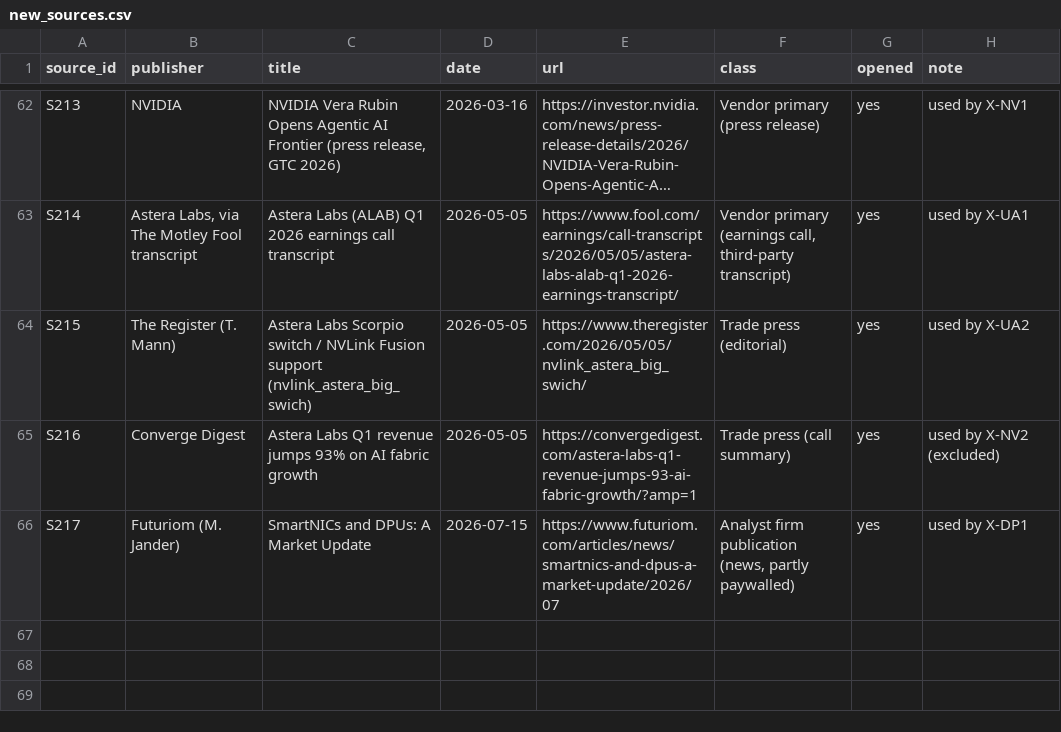
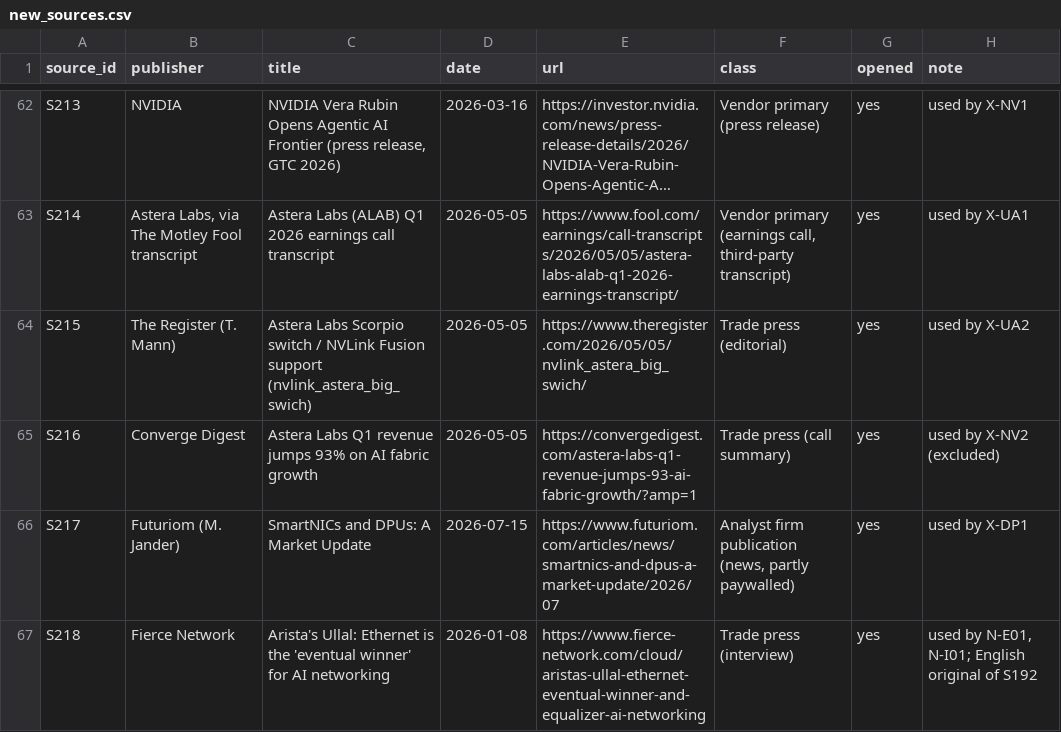
Before and after one commit to harveyspecter-cmd/hvdi-research-code, a CSV file: hvdi/new_sources.csv, drawn as a sheet; only a part is shown, gaps mark what is left out; long unchanged cells end in ….

```diff
--- a/hvdi/new_sources.csv
+++ b/hvdi/new_sources.csv
@@ -66 +66,2 @@ S216,Converge Digest,Astera Labs Q1 revenue jumps 93% on AI fabric growth,2026-0
 S217,Futuriom (M. Jander),SmartNICs and DPUs: A Market Update,2026-07-15,https://www.futuriom.com/articles/news/smartnics-and-dpus-a-market-update/2026/07,"Analyst firm publication (news, partly paywalled)",yes,used by X-DP1
+S218,Fierce Network,Arista's Ullal: Ethernet is the 'eventual winner' for AI networking,2026-01-08,https://www.fierce-network.com/cloud/aristas-ullal-ethernet-eventual-winner-and-equalizer-ai-networking,Trade press (interview),yes,"used by N-E01, N-I01; English original of S192"
```
Also changed, not shown: hvdi/claims.csv, hvdi/quote_checks_1811.csv, 6 other files.
